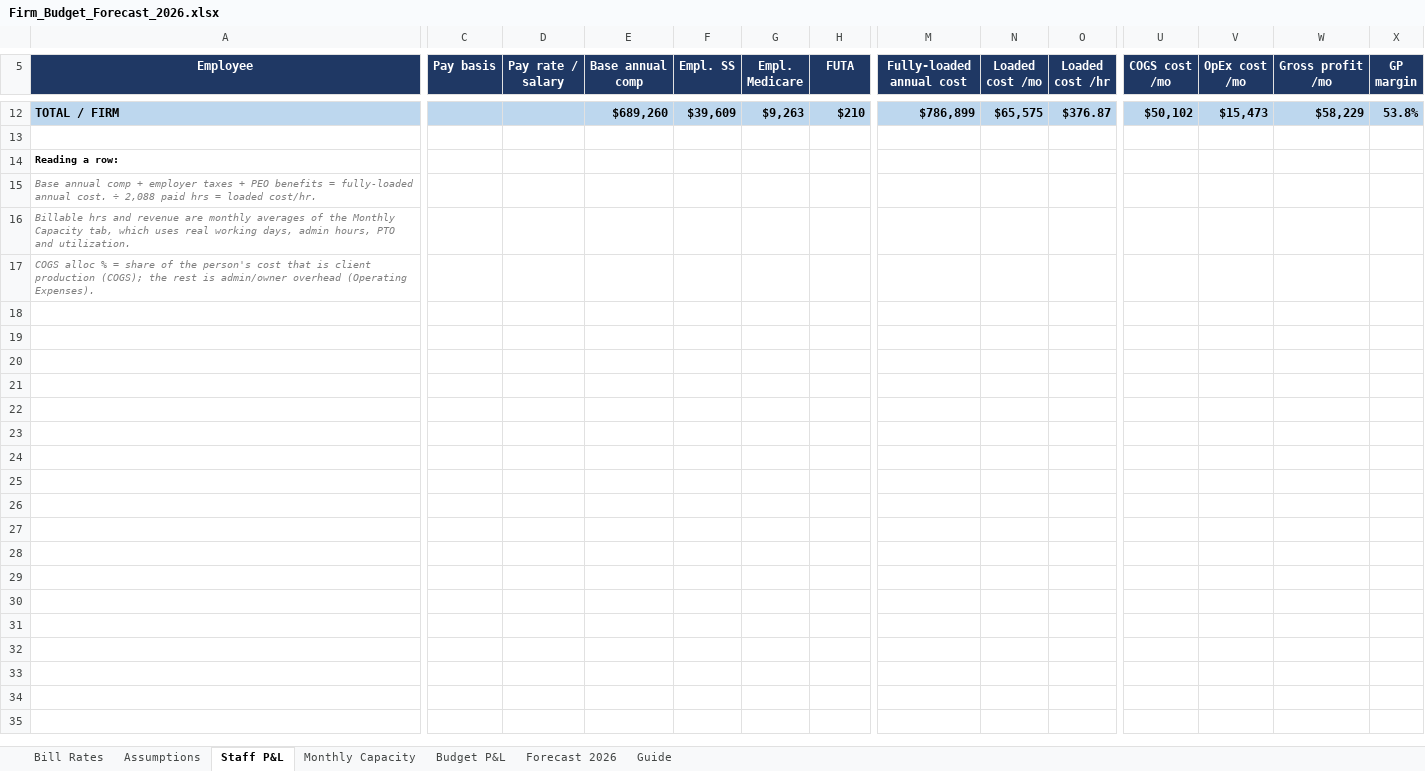
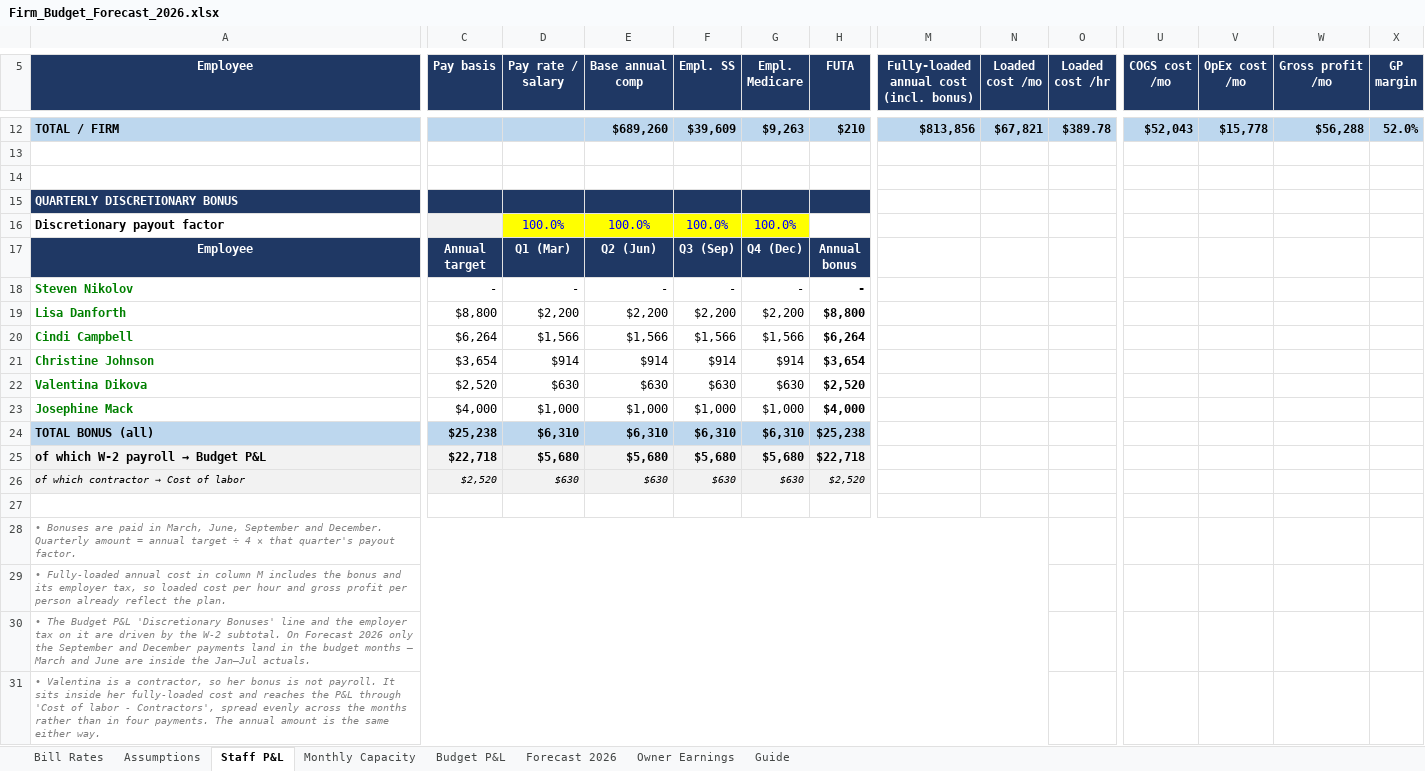
Before and after one commit to Onyxcfo/Firm-Budget-Forecast, an Excel workbook: Firm_Budget_Forecast_2026.xlsx, sheet Staff P&L, drawn as a sheet; only a part is shown, gaps mark what is left out; values as stored, in another font and other column widths than the file's, no borders; addresses are those after the commit; rows hold the shown columns only; ↵ is a line break in a cell; the diff covers the shown part only; the diff names each change by its address in the sheet, - before the commit and + after, or states it on an @@ line.

```diff
--- a/Firm_Budget_Forecast_2026.xlsx (sheet Staff P&L)
+++ b/Firm_Budget_Forecast_2026.xlsx (sheet Staff P&L)
+sheet tab: Owner Earnings
-M5: Fully-loaded ↵ annual cost
+M5: Fully-loaded ↵ annual cost ↵ (incl. bonus)
-M12: $786,899
+M12: $813,856
-N12 (Loaded cost /mo): $65,575
+N12 (Loaded cost /mo): $67,821
-O12 (Loaded cost /hr): $376.87
+O12 (Loaded cost /hr): $389.78
-U12 (COGS cost /mo): $50,102
+U12 (COGS cost /mo): $52,043
-V12 (OpEx cost /mo): $15,473
+V12 (OpEx cost /mo): $15,778
-W12 (Gross profit /mo): $58,229
+W12 (Gross profit /mo): $56,288
-X12 (GP margin): 53.8%
+X12 (GP margin): 52.0%
+row 14: (empty)
+row 15: QUARTERLY DISCRETIONARY BONUS
+row 16: Discretionary payout factor |  | 100.0% | 100.0% | 100.0% | 100.0%
+row 17: Employee | Annual ↵ target | Q1 (Mar) | Q2 (Jun) | Q3 (Sep) | Q4 (Dec) | Annual ↵ bonus
+row 18: Steven Nikolov | - | - | - | - | - | -
+row 19: Lisa Danforth | $8,800 | $2,200 | $2,200 | $2,200 | $2,200 | $8,800
+row 20: Cindi Campbell | $6,264 | $1,566 | $1,566 | $1,566 | $1,566 | $6,264
+row 21: Christine Johnson | $3,654 | $914 | $914 | $914 | $914 | $3,654
+row 22: Valentina Dikova | $2,520 | $630 | $630 | $630 | $630 | $2,520
+row 23: Josephine Mack | $4,000 | $1,000 | $1,000 | $1,000 | $1,000 | $4,000
+row 24: TOTAL BONUS (all) | $25,238 | $6,310 | $6,310 | $6,310 | $6,310 | $25,238
+row 25: of which W-2 payroll → Budget P&L | $22,718 | $5,680 | $5,680 | $5,680 | $5,680 | $22,718
+row 26: of which contractor → Cost of labor | $2,520 | $630 | $630 | $630 | $630 | $2,520
+row 27: (empty)
-A28 (Employee): Reading a row:
+A28 (Employee): • Bonuses are paid in March, June, September and December. Quarterly amount = annual target ÷ 4 × that quarter's payout factor.
@@ A28 bold: on → off, italic: off → on, text colour: black → #808080 @@
+A28:N28 merged
-A29 (Employee): Base annual comp + employer taxes + PEO benefits = fully-loaded annual cost. ÷ 2,088 paid hrs = loaded cost/hr.
+A29 (Employee): • Fully-loaded annual cost in column M includes the bonus and its employer tax, so loaded cost per hour and gross profit per person already reflect the plan.
+A29:N29 merged
-A30 (Employee): Billable hrs and revenue are monthly averages of the Monthly Capacity tab, which uses real working days, admin hours, PTO and utilization.
+A30 (Employee): • The Budget P&L 'Discretionary Bonuses' line and the employer tax on it are driven by the W-2 subtotal. On Forecast 2026 only the September and December payments land in the budget months — March and June are inside the Jan–Jul actuals.
+A30:N30 merged
-A31 (Employee): COGS alloc % = share of the person's cost that is client production (COGS); the rest is admin/owner overhead (Operating Expenses).
+A31 (Employee): • Valentina is a contractor, so her bonus is not payroll. It sits inside her fully-loaded cost and reaches the P&L through 'Cost of labor - Contractors', spread evenly across the months rather than in four payments. The annual amount is the same either way.
+A31:N31 merged
```
Also changed, not shown: 1 added row and 31 edited cells elsewhere in this sheet, sheet Budget P&L, sheet Forecast 2026, sheet Guide, formulas that keep their value, 1 other file.
